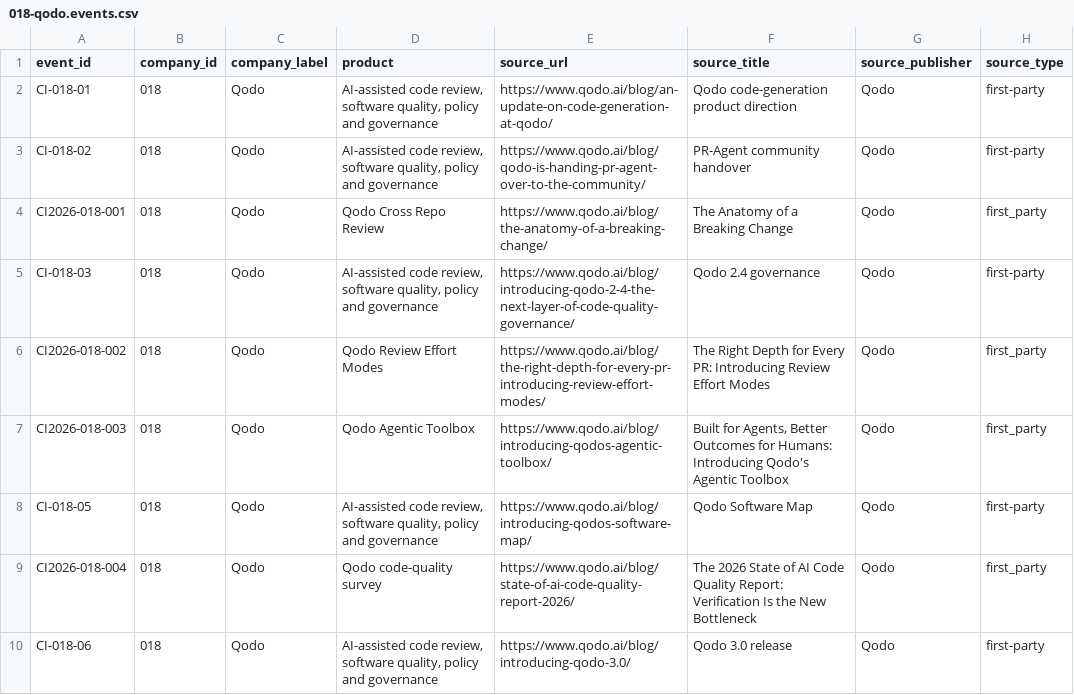
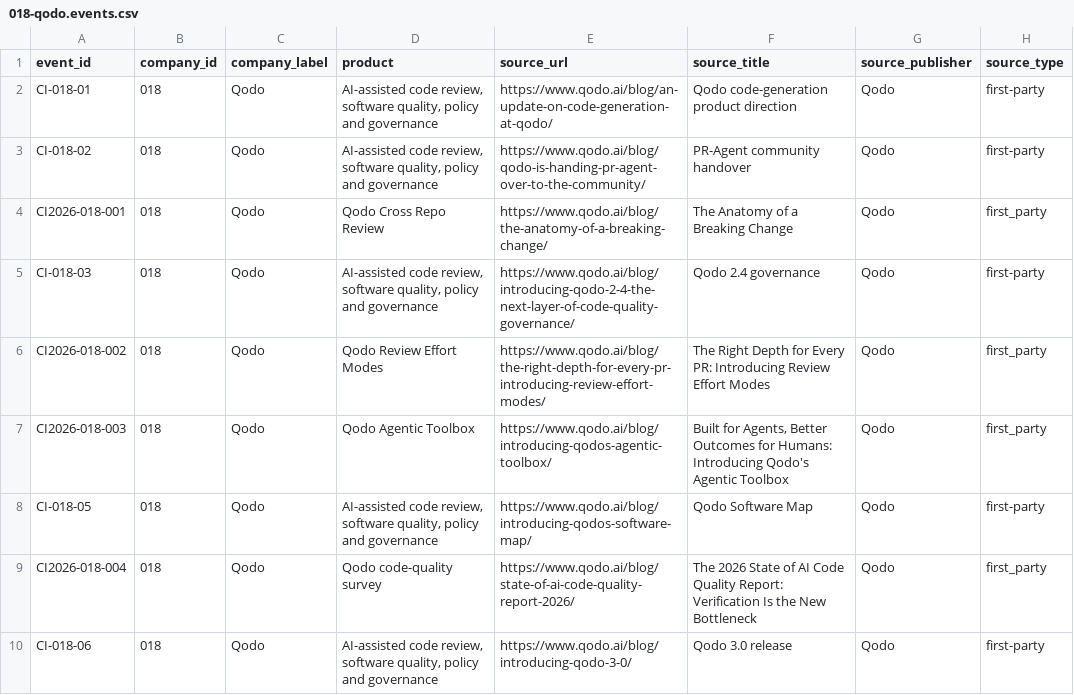
Before and after one commit to MSKazemi/github-trending-1000-study, a CSV file: research/company-intelligence/2026-04-12_2026-10-12/018-qodo.events.csv, drawn as a sheet; only a part is shown; the diff names each change by its address in the sheet, - before the commit and + after, or states it on an @@ line.

Commit message:
research(#85): repair current Qodo source URL in working event index; retain original archive

```diff
--- a/research/company-intelligence/2026-04-12_2026-10-12/018-qodo.events.csv
+++ b/research/company-intelligence/2026-04-12_2026-10-12/018-qodo.events.csv
-E10 (source_url): https://www.qodo.ai/blog/introducing-qodo-3.0/
+E10 (source_url): https://www.qodo.ai/blog/introducing-qodo-3-0/
```
